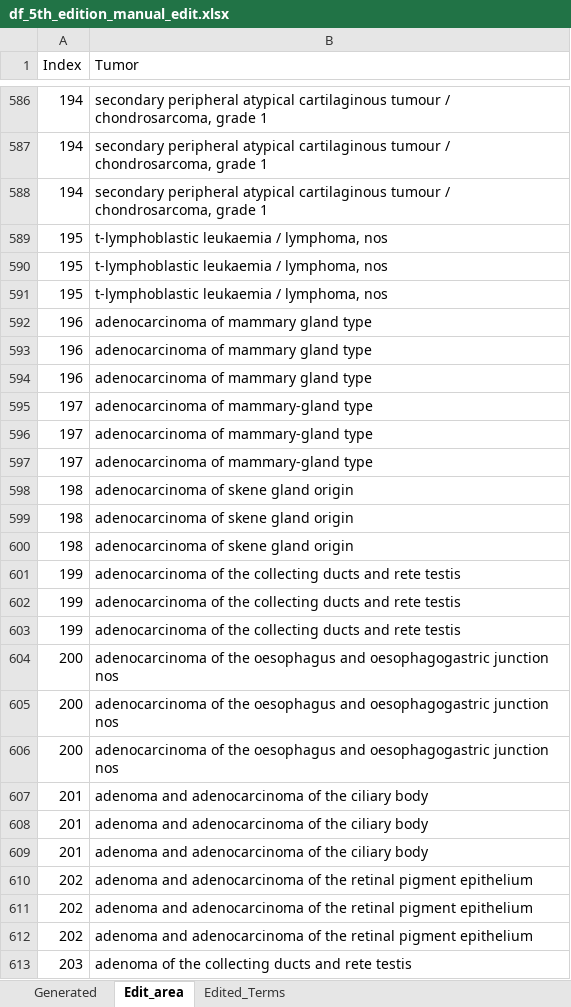
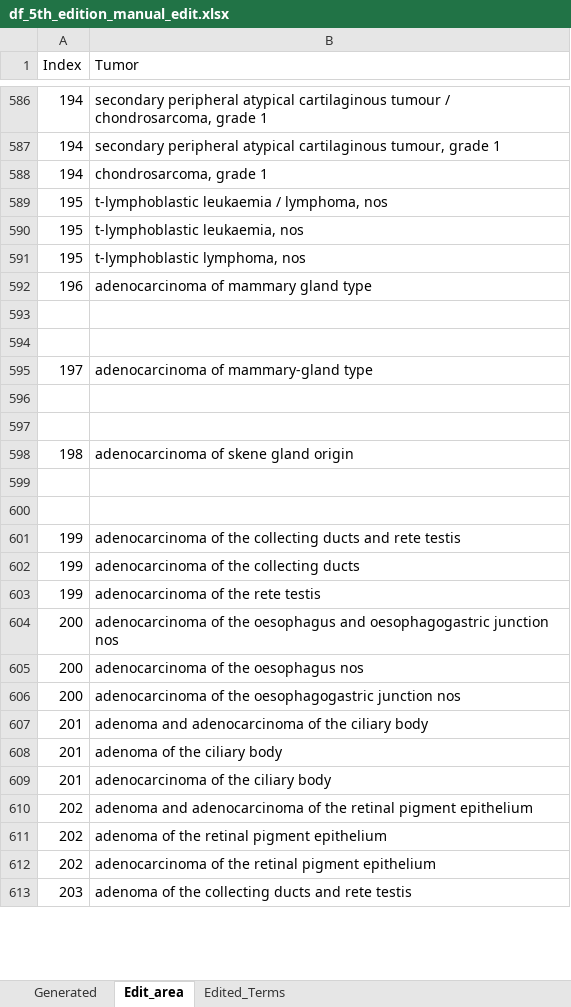
Before and after one commit to TaylorResearchLab/CANTOS, an Excel workbook: data/WHO_Tumors/intermediate/df_5th_edition_manual_edit.xlsx, sheet Edit_area, drawn as a sheet; only a part is shown, gaps mark what is left out; values as stored, in another font and other column widths than the file's, no borders; the diff covers the shown part only; the diff names each change by its address in the sheet, - before the commit and + after, or states it on an @@ line.

```diff
--- a/data/WHO_Tumors/intermediate/df_5th_edition_manual_edit.xlsx (sheet Edit_area)
+++ b/data/WHO_Tumors/intermediate/df_5th_edition_manual_edit.xlsx (sheet Edit_area)
-B587 (Tumor): …atypical cartilaginous tumour / chondrosarcoma, grade 1
+B587 (Tumor): …atypical cartilaginous tumour, grade 1
-B588 (Tumor): secondary peripheral atypical cartilaginous tumour / chondrosarcoma, grade…
+B588 (Tumor): chondrosarcoma, grade…
-B590 (Tumor): t-lymphoblastic leukaemia / lymphoma, nos
+B590 (Tumor): t-lymphoblastic leukaemia, nos
-B591 (Tumor): t-lymphoblastic leukaemia / lymphoma, nos
+B591 (Tumor): t-lymphoblastic lymphoma, nos
-row 593: 196 | adenocarcinoma of mammary gland type
+row 593: (empty)
-row 594: 196 | adenocarcinoma of mammary gland type
+row 594: (empty)
-row 596: 197 | adenocarcinoma of mammary-gland type
+row 596: (empty)
-row 597: 197 | adenocarcinoma of mammary-gland type
+row 597: (empty)
-row 599: 198 | adenocarcinoma of skene gland origin
+row 599: (empty)
-row 600: 198 | adenocarcinoma of skene gland origin
+row 600: (empty)
-B602 (Tumor): …collecting ducts and rete testis
+B602 (Tumor): …collecting ducts
-B603 (Tumor): adenocarcinoma of the collecting ducts and rete testis
+B603 (Tumor): adenocarcinoma of the rete testis
-B605 (Tumor): …the oesophagus and oesophagogastric junction nos
+B605 (Tumor): …the oesophagus nos
-B606 (Tumor): …of the oesophagus and oesophagogastric junction…
+B606 (Tumor): …of the oesophagogastric junction…
-B608 (Tumor): adenoma and adenocarcinoma of the ciliary body
+B608 (Tumor): adenoma of the ciliary body
-B609 (Tumor): adenoma and adenocarcinoma of the ciliary body
+B609 (Tumor): adenocarcinoma of the ciliary body
-B611 (Tumor): adenoma and adenocarcinoma of the…
+B611 (Tumor): adenoma of the…
-B612 (Tumor): adenoma and adenocarcinoma of…
+B612 (Tumor): adenocarcinoma of…
```
Also changed, not shown: 4 added rows, 1 removed row and 71 edited cells elsewhere in this sheet.
